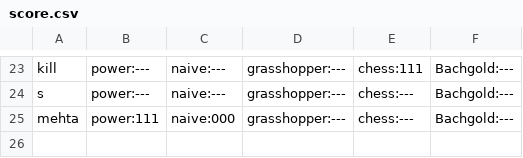
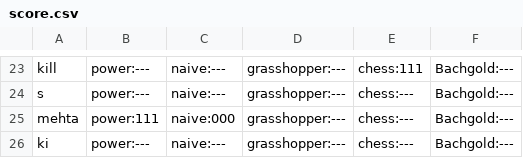
Before and after one commit to noveens/SprintOJ, a CSV file: score.csv, drawn as a sheet; only a part is shown, gaps mark what is left out; the diff names each change by its address in the sheet, - before the commit and + after, or states it on an @@ line.

```diff
--- a/score.csv
+++ b/score.csv
+row 26: ki | power:--- | naive:--- | grasshopper:--- | chess:--- | Bachgold:---
```
Also changed, not shown: users.csv, 3 other files.
